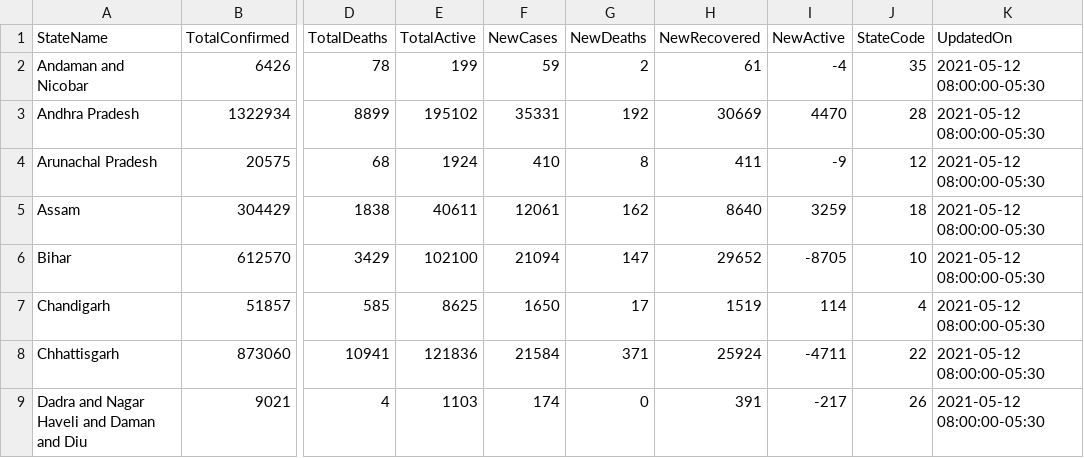
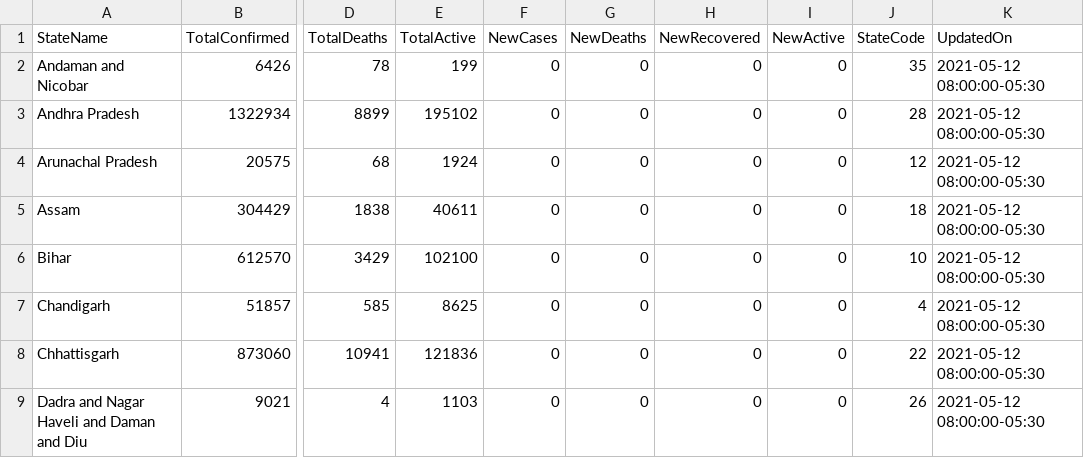
Before and after one commit to FinTechChef/COVID-19, a CSV file: COVID-19-India-State-Level-Data/2021-05-13.csv, drawn as a sheet; only a part is shown, gaps mark what is left out; the diff covers the shown part only; the diff names each change by its address in the sheet, - before the commit and + after, or states it on an @@ line.

```diff
--- a/COVID-19-India-State-Level-Data/2021-05-13.csv
+++ b/COVID-19-India-State-Level-Data/2021-05-13.csv
-F2 (NewCases): 59
+F2 (NewCases): 0
-G2 (NewDeaths): 2
+G2 (NewDeaths): 0
-H2 (NewRecovered): 61
+H2 (NewRecovered): 0
-I2 (NewActive): -4
+I2 (NewActive): 0
-F3 (NewCases): 35331
+F3 (NewCases): 0
-G3 (NewDeaths): 192
+G3 (NewDeaths): 0
-H3 (NewRecovered): 30669
+H3 (NewRecovered): 0
-I3 (NewActive): 4470
+I3 (NewActive): 0
-F4 (NewCases): 410
+F4 (NewCases): 0
-G4 (NewDeaths): 8
+G4 (NewDeaths): 0
-H4 (NewRecovered): 411
+H4 (NewRecovered): 0
-I4 (NewActive): -9
+I4 (NewActive): 0
-F5 (NewCases): 12061
+F5 (NewCases): 0
-G5 (NewDeaths): 162
+G5 (NewDeaths): 0
-H5 (NewRecovered): 8640
+H5 (NewRecovered): 0
-I5 (NewActive): 3259
+I5 (NewActive): 0
-F6 (NewCases): 21094
+F6 (NewCases): 0
-G6 (NewDeaths): 147
+G6 (NewDeaths): 0
-H6 (NewRecovered): 29652
+H6 (NewRecovered): 0
-I6 (NewActive): -8705
+I6 (NewActive): 0
-F7 (NewCases): 1650
+F7 (NewCases): 0
-G7 (NewDeaths): 17
+G7 (NewDeaths): 0
-H7 (NewRecovered): 1519
+H7 (NewRecovered): 0
-I7 (NewActive): 114
+I7 (NewActive): 0
-F8 (NewCases): 21584
+F8 (NewCases): 0
-G8 (NewDeaths): 371
+G8 (NewDeaths): 0
-H8 (NewRecovered): 25924
+H8 (NewRecovered): 0
-I8 (NewActive): -4711
+I8 (NewActive): 0
-F9 (NewCases): 174
+F9 (NewCases): 0
-H9 (NewRecovered): 391
+H9 (NewRecovered): 0
-I9 (NewActive): -217
+I9 (NewActive): 0
```
Also changed, not shown: 112 edited cells elsewhere in this file, COVID-19-Country-Level-Data/2021-05-13.csv.
